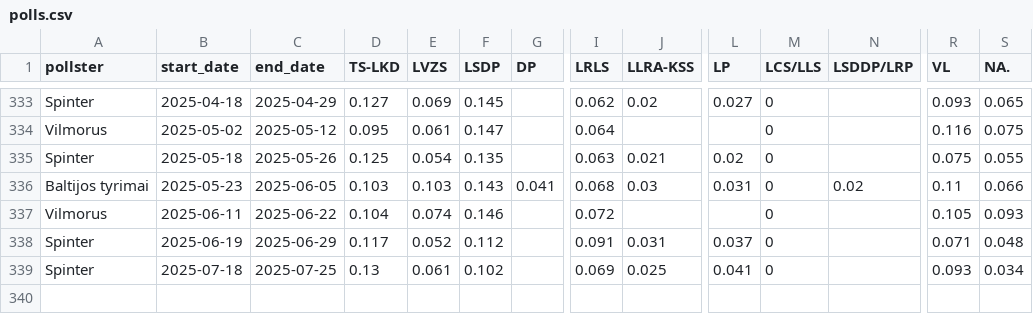
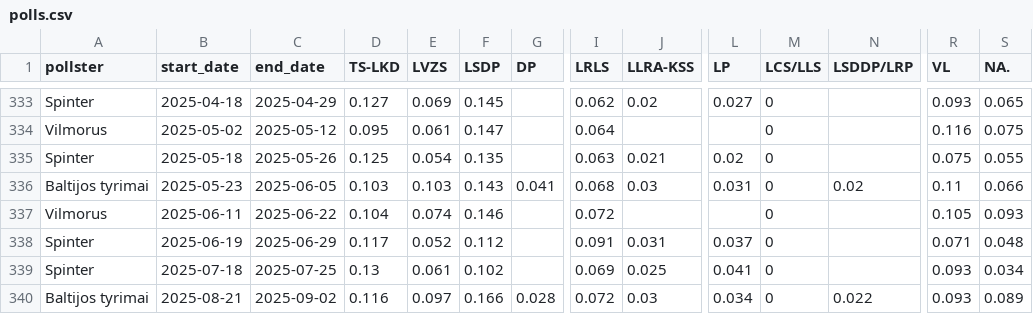
Before and after one commit to bucaneer/lt-reitingai, a CSV file: polls.csv, drawn as a sheet; only a part is shown, gaps mark what is left out; rows hold the shown columns only; the diff names each change by its address in the sheet, - before the commit and + after, or states it on an @@ line.

Commit message:
update: +1 poll

```diff
--- a/polls.csv
+++ b/polls.csv
+row 340: Baltijos tyrimai | 2025-08-21 | 2025-09-02 | 0.116 | 0.097 | 0.166 | 0.028 | 0.072 | 0.03 | 0.034 | 0 | 0.022 | 0.093 | 0.089
```
Also changed, not shown: _output/model-latest.csv, 1 other file.
